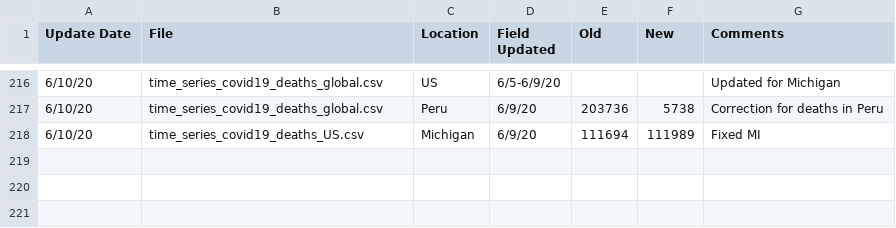
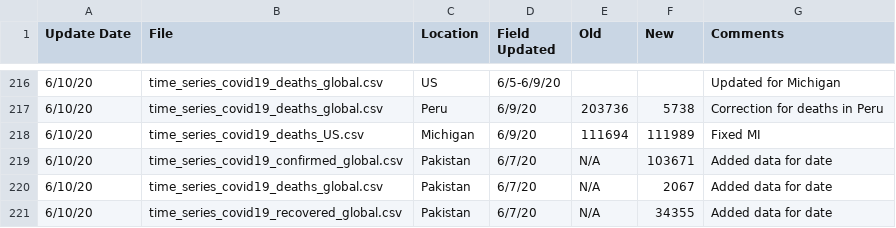
Before and after one commit to Harvtronix/COVID-19, a CSV file: data/Errata.csv, drawn as a sheet; only a part is shown, gaps mark what is left out; the diff names each change by its address in the sheet, - before the commit and + after, or states it on an @@ line.

```diff
--- a/data/Errata.csv
+++ b/data/Errata.csv
+row 219: 6/10/20 | time_series_covid19_confirmed_global.csv | Pakistan | 6/7/20 | N/A | 103671 | Added data for date
+row 220: 6/10/20 | time_series_covid19_deaths_global.csv | Pakistan | 6/7/20 | N/A | 2067 | Added data for date
+row 221: 6/10/20 | time_series_covid19_recovered_global.csv | Pakistan | 6/7/20 | N/A | 34355 | Added data for date
```
Also changed, not shown: data/time_series_covid19_confirmed_global.csv, data/time_series_covid19_deaths_global.csv, 1 other file.
